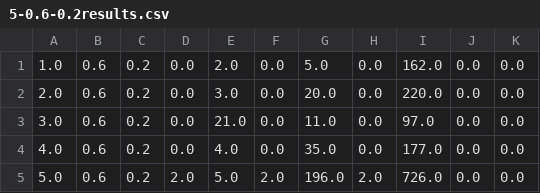
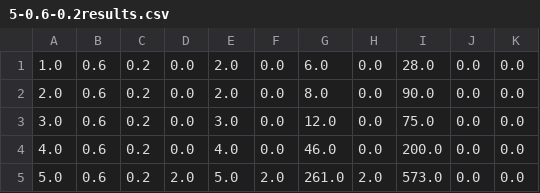
Before and after one commit to sirpandemona/AdvancedAlgorithm, a CSV file: 5-0.6-0.2results.csv, drawn as a sheet.

```diff
--- a/5-0.6-0.2results.csv
+++ b/5-0.6-0.2results.csv
@@ -1,5 +1,5 @@
-1.0,0.6,0.2,0.0,2.0,0.0,5.0,0.0,162.0,0.0,0.0,
-2.0,0.6,0.2,0.0,3.0,0.0,20.0,0.0,220.0,0.0,0.0,
-3.0,0.6,0.2,0.0,21.0,0.0,11.0,0.0,97.0,0.0,0.0,
-4.0,0.6,0.2,0.0,4.0,0.0,35.0,0.0,177.0,0.0,0.0,
-5.0,0.6,0.2,2.0,5.0,2.0,196.0,2.0,726.0,0.0,0.0,
+1.0,0.6,0.2,0.0,2.0,0.0,6.0,0.0,28.0,0.0,0.0,
+2.0,0.6,0.2,0.0,2.0,0.0,8.0,0.0,90.0,0.0,0.0,
+3.0,0.6,0.2,0.0,3.0,0.0,12.0,0.0,75.0,0.0,0.0,
+4.0,0.6,0.2,0.0,4.0,0.0,46.0,0.0,200.0,0.0,0.0,
+5.0,0.6,0.2,2.0,5.0,2.0,261.0,2.0,573.0,0.0,0.0,
```
Also changed, not shown: 5-0.2-0.2results.csv, 5-0.2-0.6results.csv, 26 other files.
